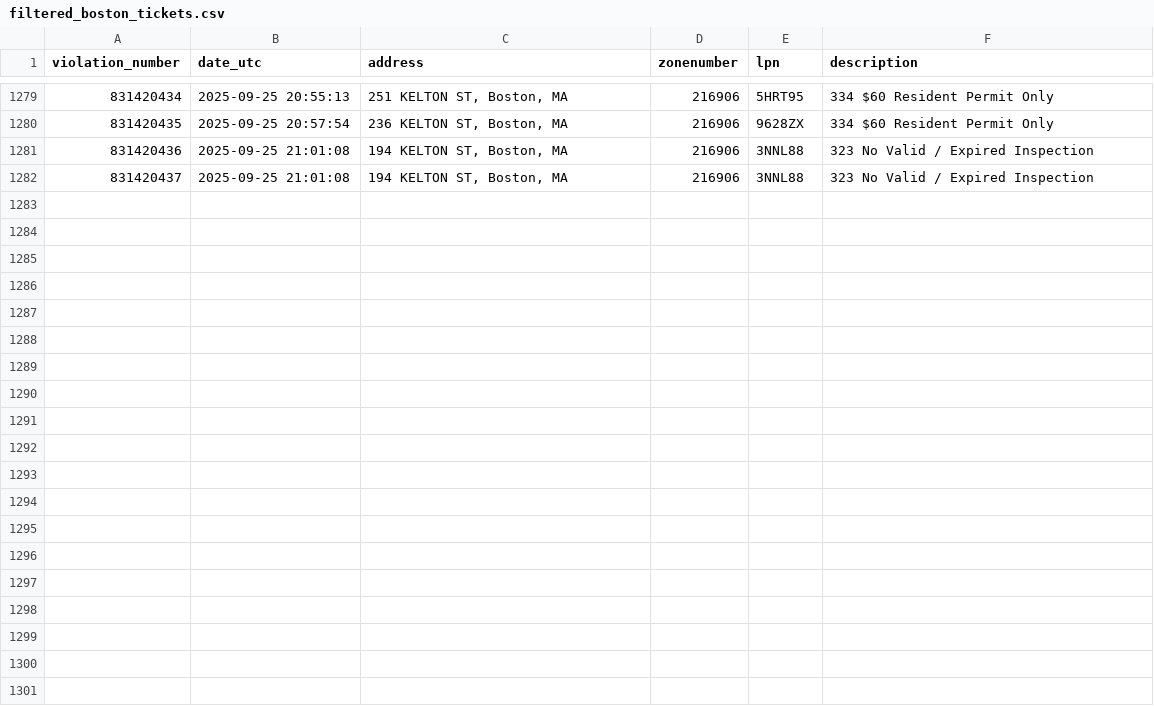
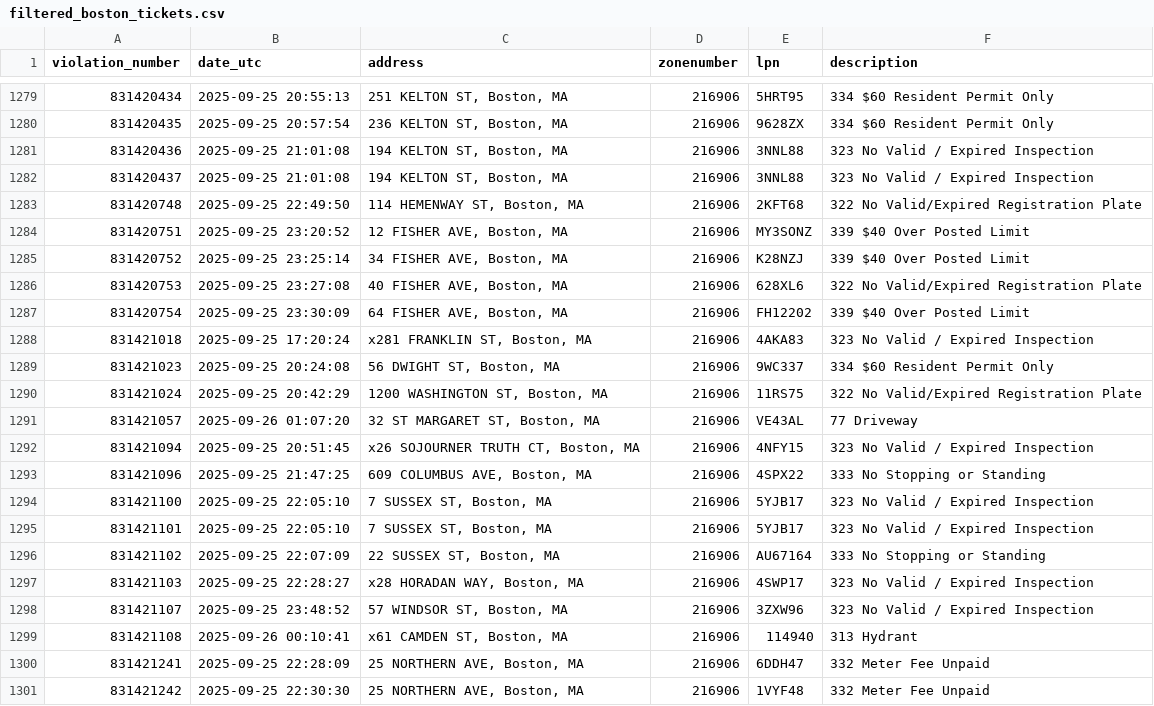
Before and after one commit to jack898/PollingAuto, a CSV file: filtered_boston_tickets.csv, drawn as a sheet; only a part is shown, gaps mark what is left out; the diff names each change by its address in the sheet, - before the commit and + after, or states it on an @@ line.

```diff
--- a/filtered_boston_tickets.csv
+++ b/filtered_boston_tickets.csv
+row 1283: 831420748 | 2025-09-25 22:49:50 | 114 HEMENWAY ST, Boston, MA | 216906 | 2KFT68 | 322 No Valid/Expired Registration Plate
+row 1284: 831420751 | 2025-09-25 23:20:52 | 12 FISHER AVE, Boston, MA | 216906 | MY3SONZ | 339 $40 Over Posted Limit
+row 1285: 831420752 | 2025-09-25 23:25:14 | 34 FISHER AVE, Boston, MA | 216906 | K28NZJ | 339 $40 Over Posted Limit
+row 1286: 831420753 | 2025-09-25 23:27:08 | 40 FISHER AVE, Boston, MA | 216906 | 628XL6 | 322 No Valid/Expired Registration Plate
+row 1287: 831420754 | 2025-09-25 23:30:09 | 64 FISHER AVE, Boston, MA | 216906 | FH12202 | 339 $40 Over Posted Limit
+row 1288: 831421018 | 2025-09-25 17:20:24 | x281 FRANKLIN ST, Boston, MA | 216906 | 4AKA83 | 323 No Valid / Expired Inspection
+row 1289: 831421023 | 2025-09-25 20:24:08 | 56 DWIGHT ST, Boston, MA | 216906 | 9WC337 | 334 $60 Resident Permit Only
+row 1290: 831421024 | 2025-09-25 20:42:29 | 1200 WASHINGTON ST, Boston, MA | 216906 | 11RS75 | 322 No Valid/Expired Registration Plate
+row 1291: 831421057 | 2025-09-26 01:07:20 | 32 ST MARGARET ST, Boston, MA | 216906 | VE43AL | 77 Driveway
+row 1292: 831421094 | 2025-09-25 20:51:45 | x26 SOJOURNER TRUTH CT, Boston, MA | 216906 | 4NFY15 | 323 No Valid / Expired Inspection
+row 1293: 831421096 | 2025-09-25 21:47:25 | 609 COLUMBUS AVE, Boston, MA | 216906 | 4SPX22 | 333 No Stopping or Standing
+row 1294: 831421100 | 2025-09-25 22:05:10 | 7 SUSSEX ST, Boston, MA | 216906 | 5YJB17 | 323 No Valid / Expired Inspection
+row 1295: 831421101 | 2025-09-25 22:05:10 | 7 SUSSEX ST, Boston, MA | 216906 | 5YJB17 | 323 No Valid / Expired Inspection
+row 1296: 831421102 | 2025-09-25 22:07:09 | 22 SUSSEX ST, Boston, MA | 216906 | AU67164 | 333 No Stopping or Standing
+row 1297: 831421103 | 2025-09-25 22:28:27 | x28 HORADAN WAY, Boston, MA | 216906 | 4SWP17 | 323 No Valid / Expired Inspection
+row 1298: 831421107 | 2025-09-25 23:48:52 | 57 WINDSOR ST, Boston, MA | 216906 | 3ZXW96 | 323 No Valid / Expired Inspection
+row 1299: 831421108 | 2025-09-26 00:10:41 | x61 CAMDEN ST, Boston, MA | 216906 | 114940 | 313 Hydrant
+row 1300: 831421241 | 2025-09-25 22:28:09 | 25 NORTHERN AVE, Boston, MA | 216906 | 6DDH47 | 332 Meter Fee Unpaid
+row 1301: 831421242 | 2025-09-25 22:30:30 | 25 NORTHERN AVE, Boston, MA | 216906 | 1VYF48 | 332 Meter Fee Unpaid
```
Also changed, not shown: 3 other files.
